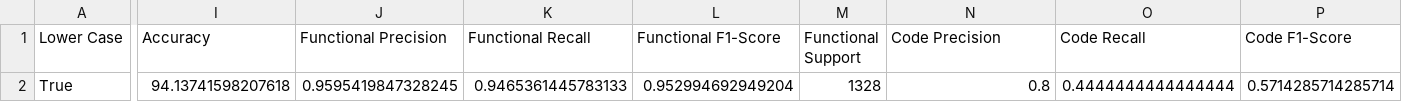
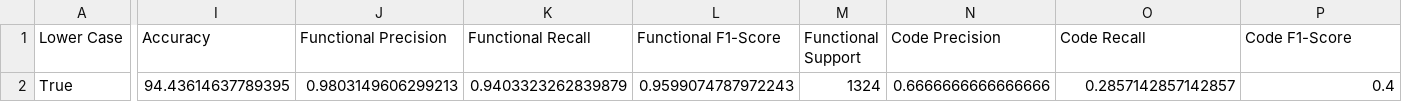
Before and after one commit to marko-hudomal/OPJ---Projekat, a CSV file: bernoulli/output-functional.csv, drawn as a sheet; only a part is shown, gaps mark what is left out; the diff covers the shown part only; the diff names each change by its address in the sheet, - before the commit and + after, or states it on an @@ line.

```diff
--- a/bernoulli/output-functional.csv
+++ b/bernoulli/output-functional.csv
-I2 (Accuracy): 94.13741598207618
+I2 (Accuracy): 94.43614637789395
-J2 (Functional Precision): 0.9595419847328245
+J2 (Functional Precision): 0.9803149606299213
-K2 (Functional Recall): 0.9465361445783133
+K2 (Functional Recall): 0.9403323262839879
-L2 (Functional F1-Score): 0.952994692949204
+L2 (Functional F1-Score): 0.9599074787972243
-M2 (Functional Support): 1328
+M2 (Functional Support): 1324
-N2 (Code Precision): 0.8
+N2 (Code Precision): 0.6666666666666666
-O2 (Code Recall): 0.4444444444444444
+O2 (Code Recall): 0.2857142857142857
-P2 (Code F1-Score): 0.5714285714285714
+P2 (Code F1-Score): 0.4
```
Also changed, not shown: 12 edited cells elsewhere in this file, bernoulli/output.csv, 1 other file.
